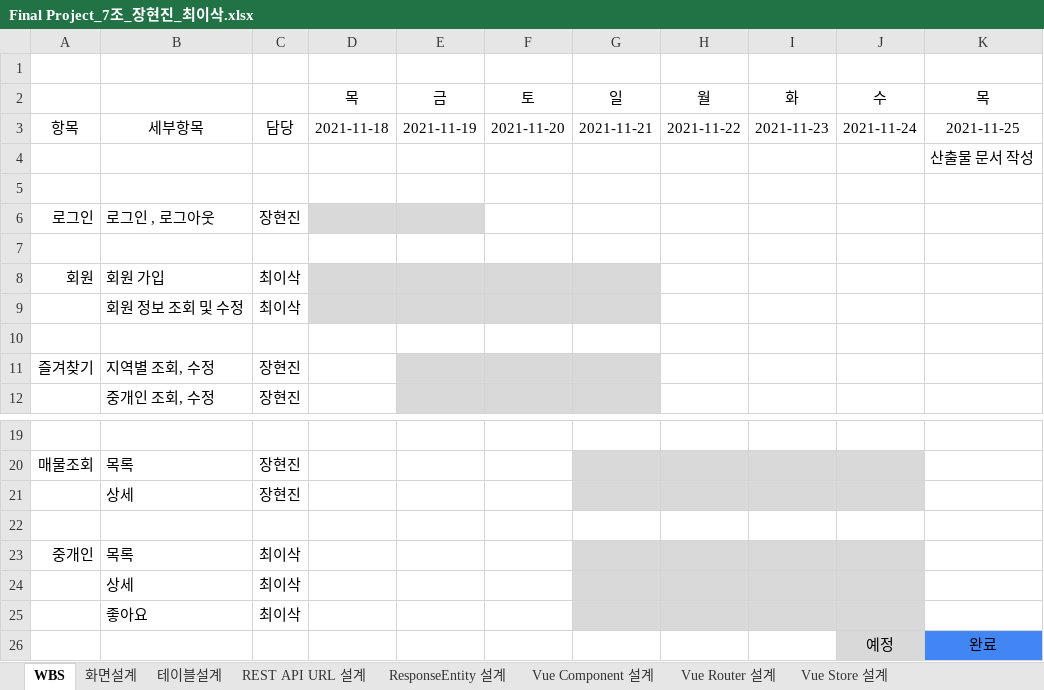
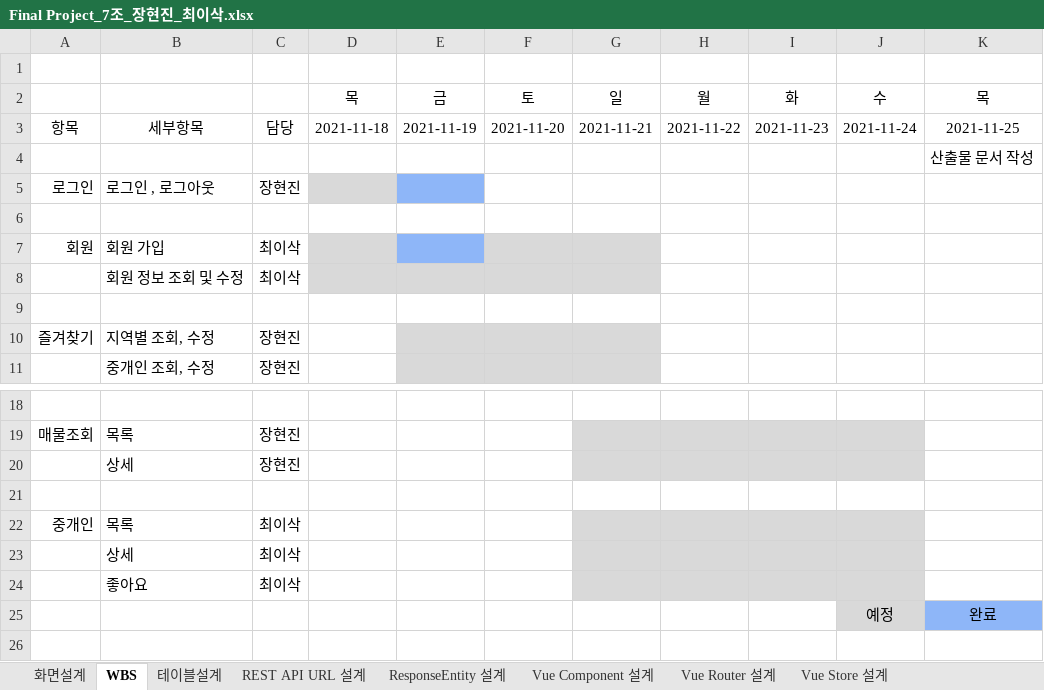
Before and after one commit to winckey/backEndStudy, an Excel workbook: Final Project_7조_장현진_최이삭.xlsx, sheet WBS, drawn as a sheet; only a part is shown, gaps mark what is left out; values as stored, in another font and other column widths than the file's, no borders; removed rows and columns are numbered as before the commit, all else as after; the diff names each change by its address in the sheet, - before the commit and + after, or states it on an @@ line.

```diff
--- a/Final Project_7조_장현진_최이삭.xlsx (sheet WBS)
+++ b/Final Project_7조_장현진_최이삭.xlsx (sheet WBS)
@@ sheet tab order changed: 화면설계 | WBS | 테이블설계 | REST API URL 설계 | ResponseEntity 설계 | Vue Component 설계 | Vue Router 설계 | Vue Store 설계 @@
-row 5: (empty)
-E5 fill: #D9D9D9
+E5 fill: #8EB6F8
-E7 fill: #D9D9D9
+E7 fill: #8EB6F8
-K25 fill: #4285F4
+K25 fill: #8EB6F8
```
Also changed, not shown: 2 other files.
